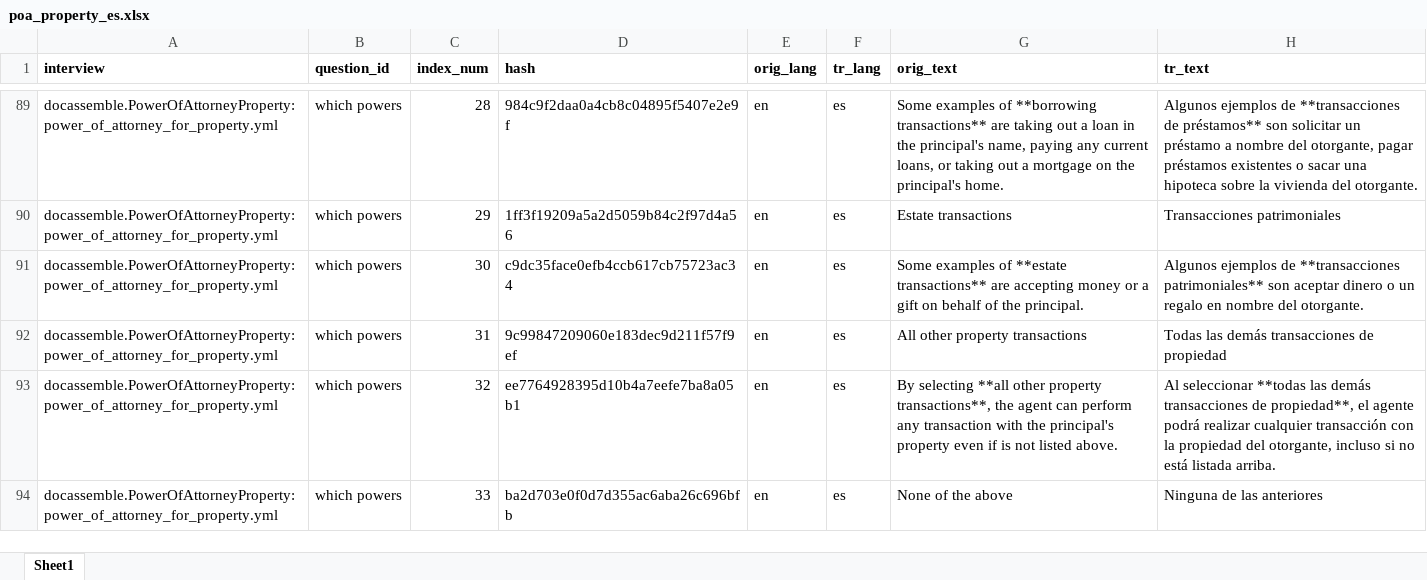
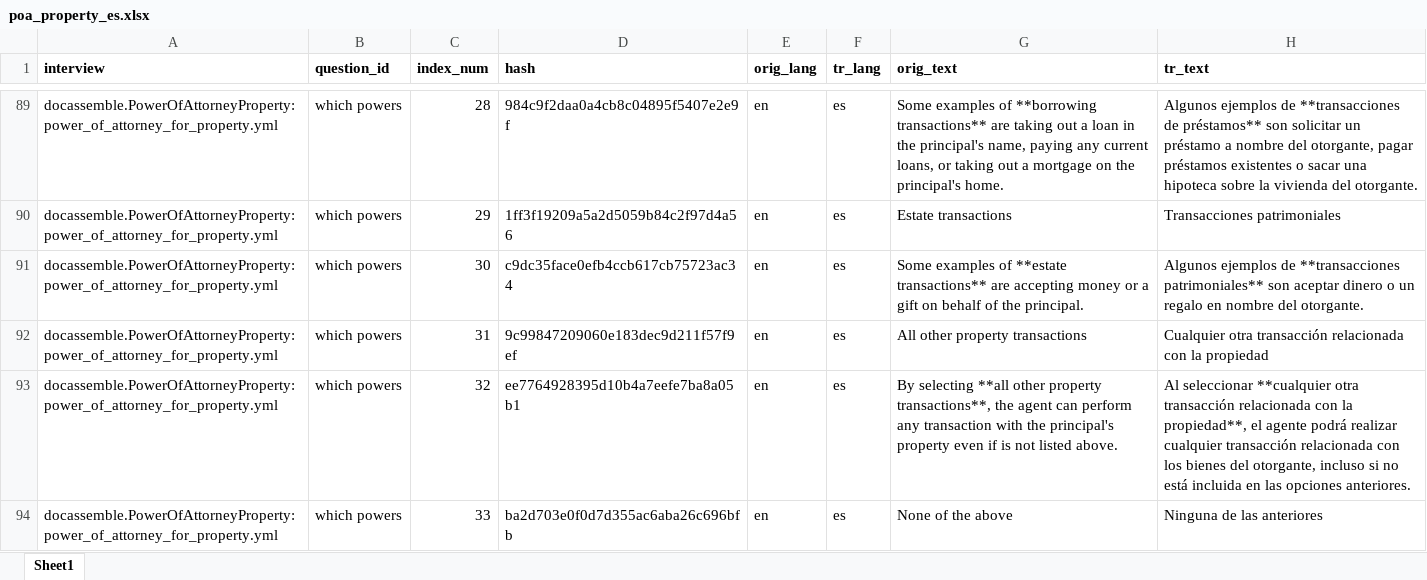
Before and after one commit to IllinoisLegalAidOnline/docassemble-PowerOfAttorneyProperty, an Excel workbook: docassemble/PowerOfAttorneyProperty/data/sources/poa_property_es.xlsx, sheet Sheet1, drawn as a sheet; only a part is shown, gaps mark what is left out; values as stored, in another font and other column widths than the file's, no borders; the diff covers the shown part only; the diff names each change by its address in the sheet, - before the commit and + after, or states it on an @@ line.

```diff
--- a/docassemble/PowerOfAttorneyProperty/data/sources/poa_property_es.xlsx (sheet Sheet1)
+++ b/docassemble/PowerOfAttorneyProperty/data/sources/poa_property_es.xlsx (sheet Sheet1)
-H92 (tr_text): Todas las demás transacciones de propiedad
+H92 (tr_text): Cualquier otra transacción relacionada con la propiedad
-H93 (tr_text): Al seleccionar **todas las demás transacciones de propiedad**, el agente podrá realizar cualquier transacción con la propiedad del otorgante, incluso si no está listada arriba.
+H93 (tr_text): Al seleccionar **cualquier otra transacción relacionada con la propiedad**, el agente podrá realizar cualquier transacción relacionada con los bienes del otorgante, incluso si no está incluida en las opciones anteriores.
```
Also changed, not shown: 10 edited cells elsewhere in this sheet, 4 other files.
